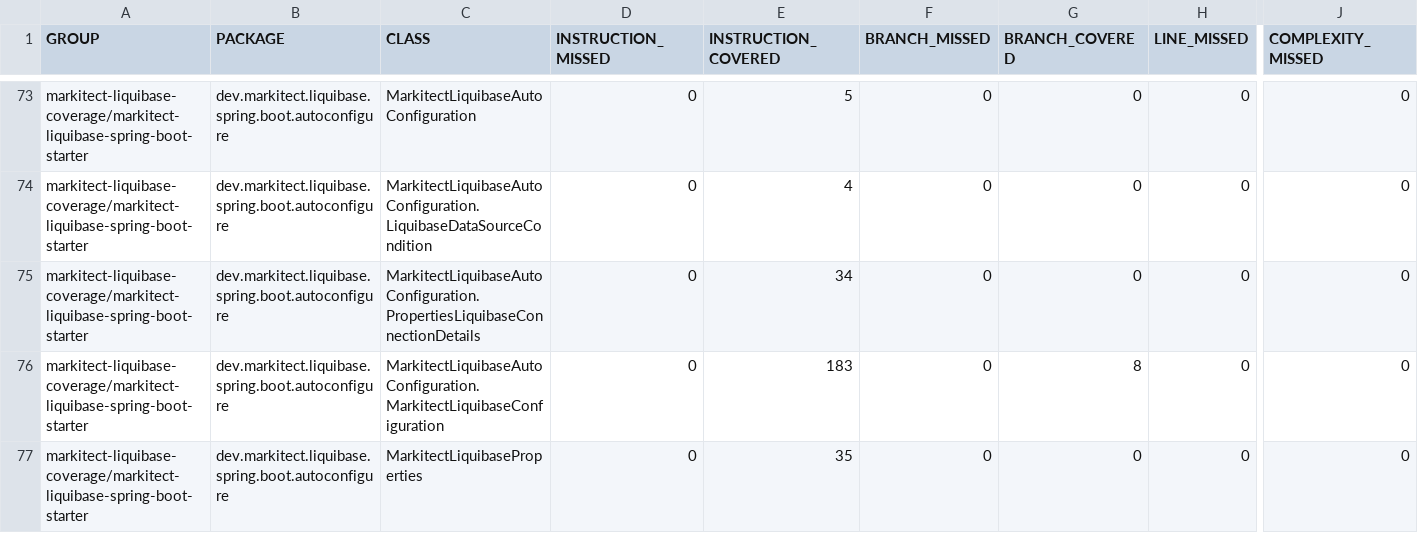
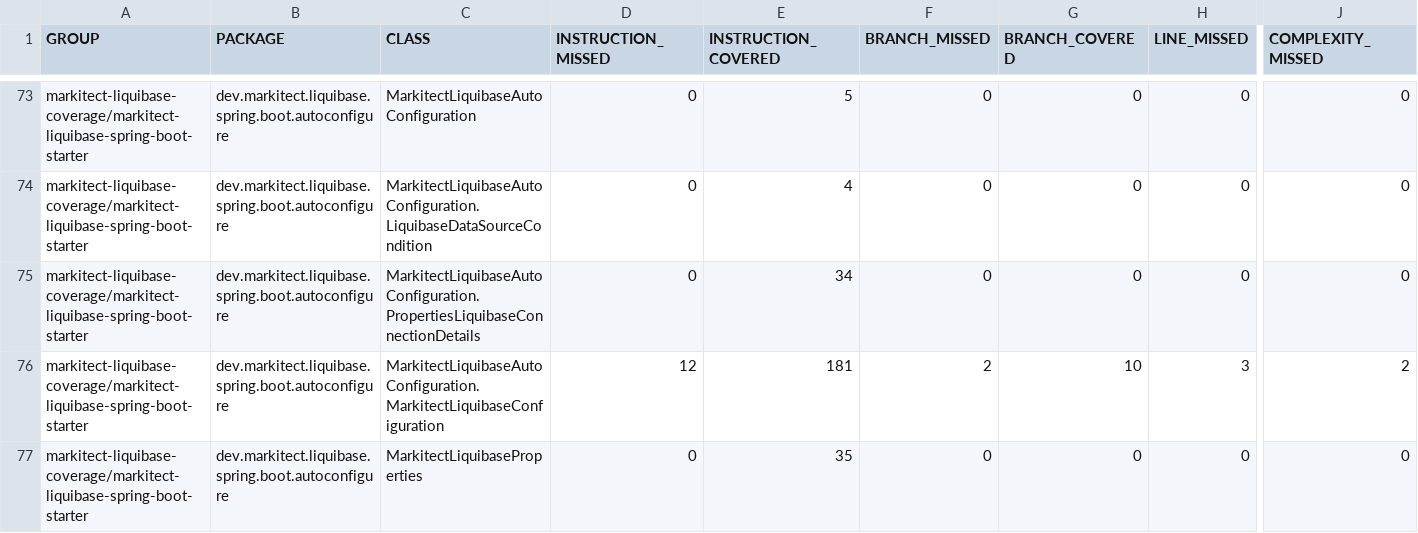
Before and after one commit to markitect-dev/markitect-liquibase, a CSV file: markitect-liquibase-coverage/jacoco-aggregate/jacoco.csv, drawn as a sheet; only a part is shown, gaps mark what is left out; the diff names each change by its address in the sheet, - before the commit and + after, or states it on an @@ line.

Commit message:
Site checkin for project markitect-liquibase-build

```diff
--- a/markitect-liquibase-coverage/jacoco-aggregate/jacoco.csv
+++ b/markitect-liquibase-coverage/jacoco-aggregate/jacoco.csv
-D76 (INSTRUCTION_MISSED): 0
+D76 (INSTRUCTION_MISSED): 12
-E76 (INSTRUCTION_COVERED): 183
+E76 (INSTRUCTION_COVERED): 181
-F76 (BRANCH_MISSED): 0
+F76 (BRANCH_MISSED): 2
-G76 (BRANCH_COVERED): 8
+G76 (BRANCH_COVERED): 10
-H76 (LINE_MISSED): 0
+H76 (LINE_MISSED): 3
-J76 (COMPLEXITY_MISSED): 0
+J76 (COMPLEXITY_MISSED): 2
```
Also changed, not shown: 36 other files.
